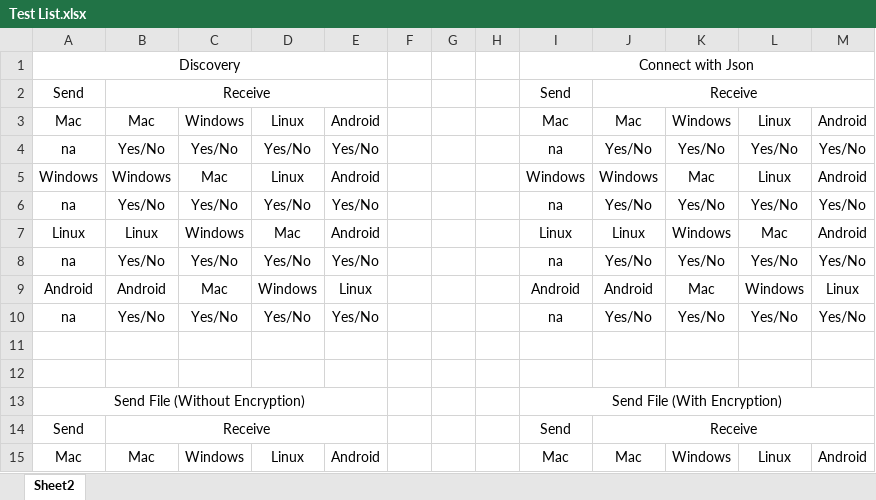
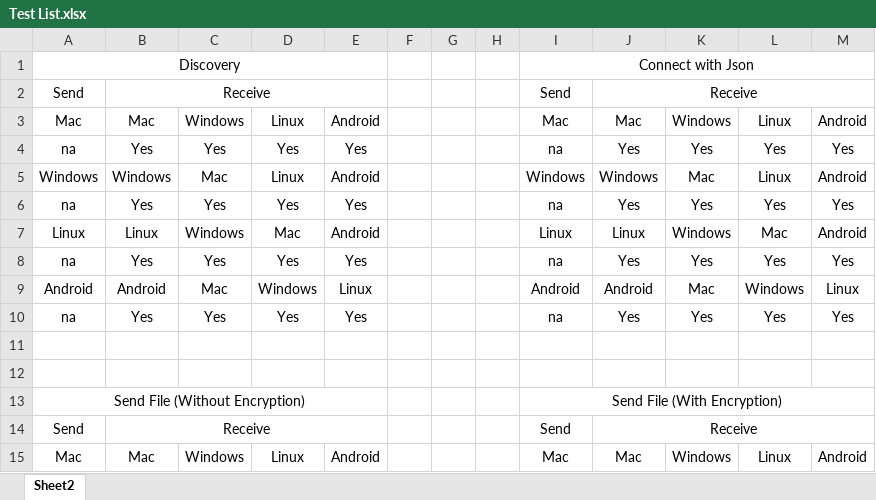
Before and after one commit to Armaan4477/Cross-Platform-Media-Sharing, an Excel workbook: Test List.xlsx, sheet Sheet2, drawn as a sheet; only a part is shown; values as stored, in another font and other column widths than the file's, no borders; the diff covers the shown part only; the diff names each change by its address in the sheet, - before the commit and + after, or states it on an @@ line.

```diff
--- a/Test List.xlsx (sheet Sheet2)
+++ b/Test List.xlsx (sheet Sheet2)
-B4: Yes/No
+B4: Yes
-C4: Yes/No
+C4: Yes
-D4: Yes/No
+D4: Yes
-E4: Yes/No
+E4: Yes
-J4: Yes/No
+J4: Yes
-K4: Yes/No
+K4: Yes
-L4: Yes/No
+L4: Yes
-M4: Yes/No
+M4: Yes
-B6: Yes/No
+B6: Yes
-C6: Yes/No
+C6: Yes
-D6: Yes/No
+D6: Yes
-E6: Yes/No
+E6: Yes
-J6: Yes/No
+J6: Yes
-K6: Yes/No
+K6: Yes
-L6: Yes/No
+L6: Yes
-M6: Yes/No
+M6: Yes
-B8: Yes/No
+B8: Yes
-C8: Yes/No
+C8: Yes
-D8: Yes/No
+D8: Yes
-E8: Yes/No
+E8: Yes
-J8: Yes/No
+J8: Yes
-K8: Yes/No
+K8: Yes
-L8: Yes/No
+L8: Yes
-M8: Yes/No
+M8: Yes
-B10: Yes/No
+B10: Yes
-C10: Yes/No
+C10: Yes
-D10: Yes/No
+D10: Yes
-E10: Yes/No
+E10: Yes
-J10: Yes/No
+J10: Yes
-K10: Yes/No
+K10: Yes
-L10: Yes/No
+L10: Yes
-M10: Yes/No
+M10: Yes
```
Also changed, not shown: 75 edited cells elsewhere in this sheet, 1 other file.
